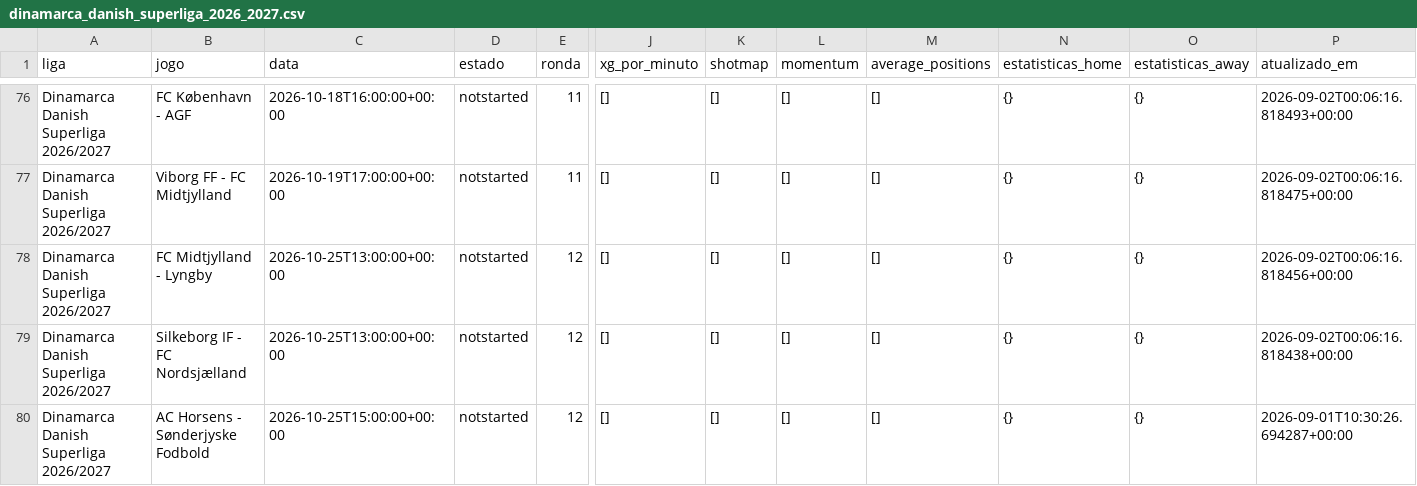
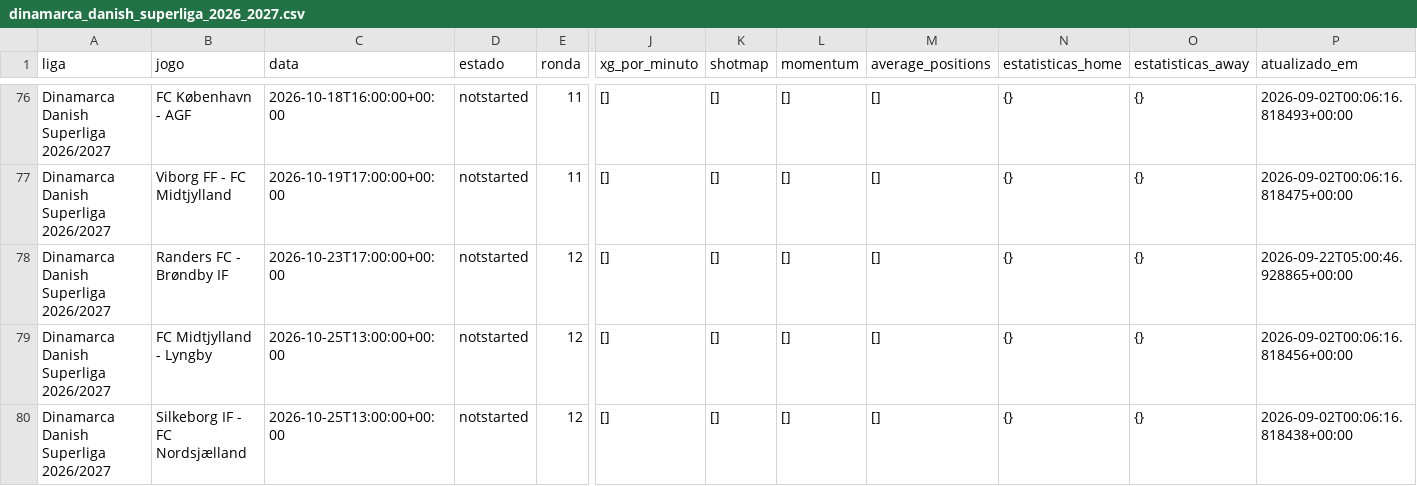
Before and after one commit to aimidas1/-xg_por_minuto-, a CSV file: dinamarca_danish_superliga_2026_2027.csv, drawn as a sheet; only a part is shown, gaps mark what is left out; the shorter side is filled out with more unchanged rows; rows hold the shown columns only; the diff names each change by its address in the sheet, - before the commit and + after, or states it on an @@ line.

```diff
--- a/dinamarca_danish_superliga_2026_2027.csv
+++ b/dinamarca_danish_superliga_2026_2027.csv
+row 78: Dinamarca Danish Superliga 2026/2027 | Randers FC - Brøndby IF | 2026-10-23T17:00:00+00:00 | notstarted | 12 | [] | [] | [] | [] | {} | {} | 2026-09-22T05:00:46.928865+00:00
```
Also changed, not shown: inglaterra_premier_league_2026_2027.csv, 6 other files.
